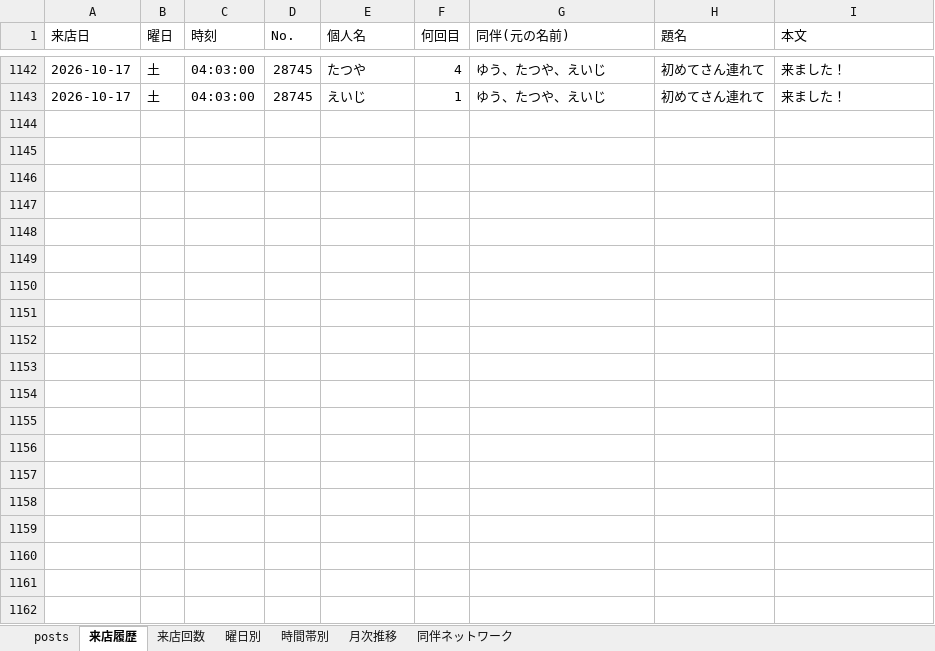
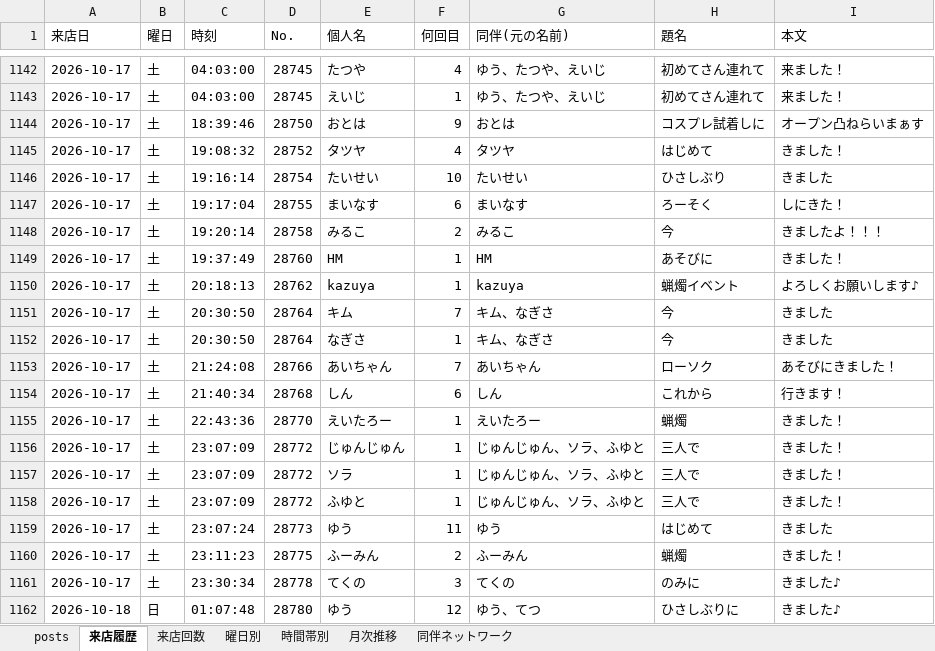
Before and after one commit to satoshiroid/bambitch-bbs-archiver, an Excel workbook: bbs_log.xlsx, sheet 来店履歴, drawn as a sheet; only a part is shown, gaps mark what is left out; values as stored, in another font and other column widths than the file's, no borders; the diff covers the shown part only; the diff names each change by its address in the sheet, - before the commit and + after, or states it on an @@ line.

```diff
--- a/bbs_log.xlsx (sheet 来店履歴)
+++ b/bbs_log.xlsx (sheet 来店履歴)
+row 1144: 2026-10-17 | 土 | 18:39:46 | 28750 | おとは | 9 | おとは | コスプレ試着しに | オープン凸ねらいまぁす
+row 1145: 2026-10-17 | 土 | 19:08:32 | 28752 | タツヤ | 4 | タツヤ | はじめて | きました！
+row 1146: 2026-10-17 | 土 | 19:16:14 | 28754 | たいせい | 10 | たいせい | ひさしぶり | きました
+row 1147: 2026-10-17 | 土 | 19:17:04 | 28755 | まいなす | 6 | まいなす | ろーそく | しにきた！
+row 1148: 2026-10-17 | 土 | 19:20:14 | 28758 | みるこ | 2 | みるこ | 今 | きましたよ！！！
+row 1149: 2026-10-17 | 土 | 19:37:49 | 28760 | HM | 1 | HM | あそびに | きました！
+row 1150: 2026-10-17 | 土 | 20:18:13 | 28762 | kazuya | 1 | kazuya | 蝋燭イベント | よろしくお願いします♪
+row 1151: 2026-10-17 | 土 | 20:30:50 | 28764 | キム | 7 | キム、なぎさ | 今 | きました
+row 1152: 2026-10-17 | 土 | 20:30:50 | 28764 | なぎさ | 1 | キム、なぎさ | 今 | きました
+row 1153: 2026-10-17 | 土 | 21:24:08 | 28766 | あいちゃん | 7 | あいちゃん | ローソク | あそびにきました！
+row 1154: 2026-10-17 | 土 | 21:40:34 | 28768 | しん | 6 | しん | これから | 行きます！
+row 1155: 2026-10-17 | 土 | 22:43:36 | 28770 | えいたろー | 1 | えいたろー | 蝋燭 | きました！
+row 1156: 2026-10-17 | 土 | 23:07:09 | 28772 | じゅんじゅん | 1 | じゅんじゅん、ソラ、ふゆと | 三人で | きました！
+row 1157: 2026-10-17 | 土 | 23:07:09 | 28772 | ソラ | 1 | じゅんじゅん、ソラ、ふゆと | 三人で | きました！
+row 1158: 2026-10-17 | 土 | 23:07:09 | 28772 | ふゆと | 1 | じゅんじゅん、ソラ、ふゆと | 三人で | きました！
+row 1159: 2026-10-17 | 土 | 23:07:24 | 28773 | ゆう | 11 | ゆう | はじめて | きました
+row 1160: 2026-10-17 | 土 | 23:11:23 | 28775 | ふーみん | 2 | ふーみん | 蝋燭 | きました！
+row 1161: 2026-10-17 | 土 | 23:30:34 | 28778 | てくの | 3 | てくの | のみに | きました♪
+row 1162: 2026-10-18 | 日 | 01:07:48 | 28780 | ゆう | 12 | ゆう、てつ | ひさしぶりに | きました♪
```
Also changed, not shown: 10 added rows elsewhere in this sheet, sheet 来店回数, sheet posts, sheet 同伴ネットワーク, sheet 時間帯別, sheet 曜日別, sheet 月次推移, 1 other file.
